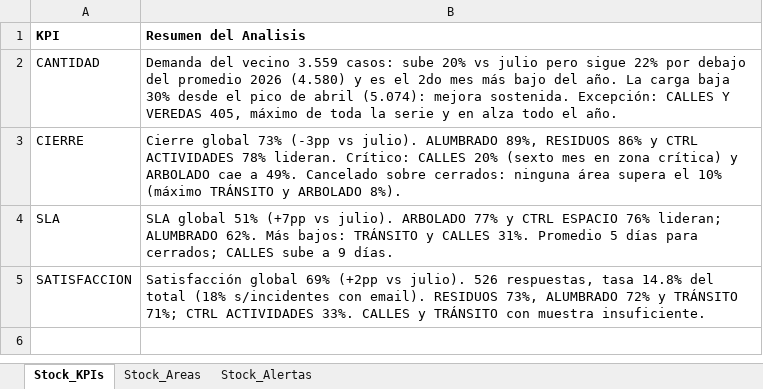
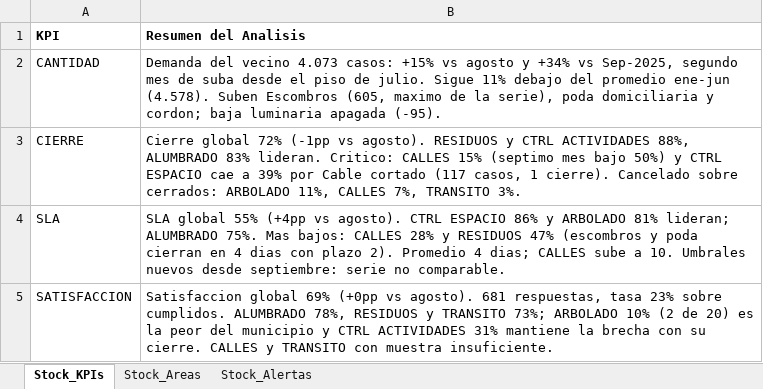
Before and after one commit to CesarZeta/Monitor_de_Gestion, an Excel workbook: Tablas/Tablas_Stock.xlsx, sheet Stock_KPIs, drawn as a sheet; values as stored, in another font and other column widths than the file's, no borders; the diff names each change by its address in the sheet, - before the commit and + after, or states it on an @@ line.

Commit message:
Tablas_Stock vigente - Sep-2026

```diff
--- a/Tablas/Tablas_Stock.xlsx (sheet Stock_KPIs)
+++ b/Tablas/Tablas_Stock.xlsx (sheet Stock_KPIs)
-B2 (Resumen del Analisis): …del vecino 3.559 casos: sube 20% vs julio pero sigue 22% por debajo del promedio 2026 (4.580) y es el 2do mes más bajo del año. La carga baja 30% desde el pico de abril (5.074): mejora sostenida. Excepción: CALLES Y VEREDAS 405, máximo de toda la serie y en alza todo el año.
+B2 (Resumen del Analisis): …del vecino 4.073 casos: +15% vs agosto y +34% vs Sep-2025, segundo mes de suba desde el piso de julio. Sigue 11% debajo del promedio ene-jun (4.578). Suben Escombros (605, maximo de la serie), poda domiciliaria y cordon; baja luminaria apagada (-95).
-B3 (Resumen del Analisis): Cierre global 73% (-3pp vs julio). ALUMBRADO 89%, RESIDUOS 86% y CTRL ACTIVIDADES 78% lideran. Crítico: CALLES 20% (sexto mes en zona crítica) y ARBOLADO cae a 49%. Cancelado sobre cerrados: ninguna área supera el 10% (máximo TRÁNSITO y ARBOLADO 8%).
+B3 (Resumen del Analisis): Cierre global 72% (-1pp vs agosto). RESIDUOS y CTRL ACTIVIDADES 88%, ALUMBRADO 83% lideran. Critico: CALLES 15% (septimo mes bajo 50%) y CTRL ESPACIO cae a 39% por Cable cortado (117 casos, 1 cierre). Cancelado sobre cerrados: ARBOLADO 11%, CALLES 7%, TRANSITO 3%.
-B4 (Resumen del Analisis): SLA global 51% (+7pp vs julio). ARBOLADO 77% y CTRL ESPACIO 76% lideran; ALUMBRADO 62%. Más bajos: TRÁNSITO y CALLES 31%. Promedio 5 días para cerrados; CALLES sube a 9 días.
+B4 (Resumen del Analisis): SLA global 55% (+4pp vs agosto). CTRL ESPACIO 86% y ARBOLADO 81% lideran; ALUMBRADO 75%. Mas bajos: CALLES 28% y RESIDUOS 47% (escombros y poda cierran en 4 dias con plazo 2). Promedio 4 dias; CALLES sube a 10. Umbrales nuevos desde septiembre: serie no comparable.
-B5 (Resumen del Analisis): Satisfacción global 69% (+2pp vs julio). 526 respuestas, tasa 14.8% del total (18% s/incidentes con email). RESIDUOS 73%, ALUMBRADO 72% y TRÁNSITO 71%; CTRL ACTIVIDADES 33%. CALLES y TRÁNSITO con muestra…
+B5 (Resumen del Analisis): Satisfaccion global 69% (+0pp vs agosto). 681 respuestas, tasa 23% sobre cumplidos. ALUMBRADO 78%, RESIDUOS y TRANSITO 73%; ARBOLADO 10% (2 de 20) es la peor del municipio y CTRL ACTIVIDADES 31% mantiene la brecha con su cierre. CALLES y TRANSITO con muestra…
```
Also changed, not shown: sheet Stock_Alertas, sheet Stock_Areas.
